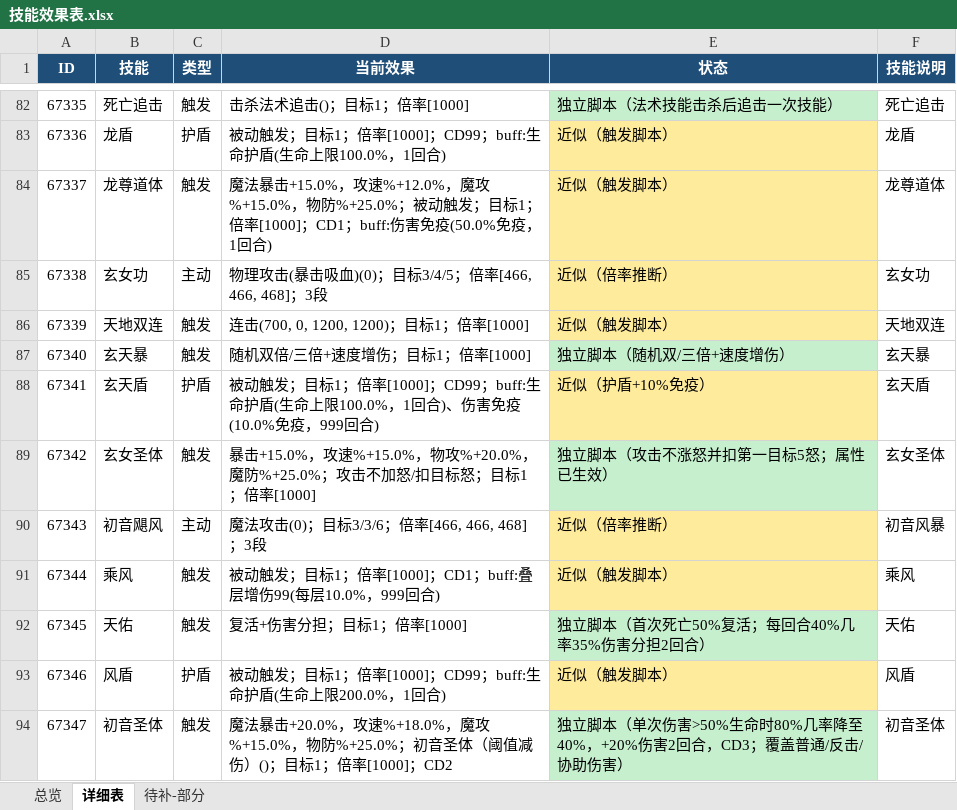
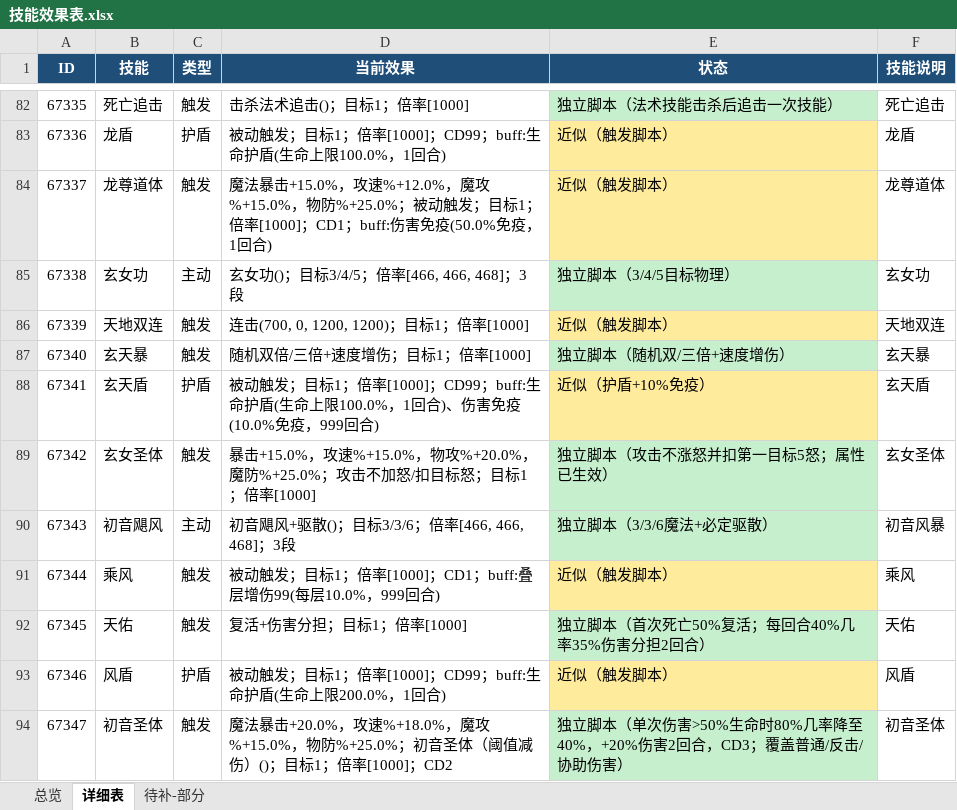
Before and after one commit to guaidancc-web/XCQY, an Excel workbook: docs/技能效果表.xlsx, sheet 详细表, drawn as a sheet; only a part is shown, gaps mark what is left out; values as stored, in another font and other column widths than the file's, no borders; the diff covers the shown part only; the diff names each change by its address in the sheet, - before the commit and + after, or states it on an @@ line.

Commit message:
独立脚本 700034-700043：9 个主动独立化并修正 60047 误用
- 60590 条件倍率、60603 随机1-2段、67130/67309/67316/67338 独立攻击
- 67343/67358 必定驱散、67348 主目标暴击吸血30%、67358 20%小萌羊
- 60603/67353 原误用被动物穿60047导致不出手，已改为主动脚本

```diff
--- a/docs/技能效果表.xlsx (sheet 详细表)
+++ b/docs/技能效果表.xlsx (sheet 详细表)
-D85 (当前效果): 物理攻击(暴击吸血)(0)；目标3/4/5；倍率[466, 466, 468]；3段
+D85 (当前效果): 玄女功()；目标3/4/5；倍率[466, 466, 468]；3段
-E85 (状态): 近似（倍率推断）
+E85 (状态): 独立脚本（3/4/5目标物理）
-E85 fill: #FFEB9C
+E85 fill: #C6EFCE
-D90 (当前效果): 魔法攻击(0)；目标3/3/6；倍率[466, 466, 468]；3段
+D90 (当前效果): 初音飓风+驱散()；目标3/3/6；倍率[466, 466, 468]；3段
-E90 (状态): 近似（倍率推断）
+E90 (状态): 独立脚本（3/3/6魔法+必定驱散）
-E90 fill: #FFEB9C
+E90 fill: #C6EFCE
```
Also changed, not shown: 17 edited cells and cell formats elsewhere in this sheet, sheet 总览, 12 other files.
